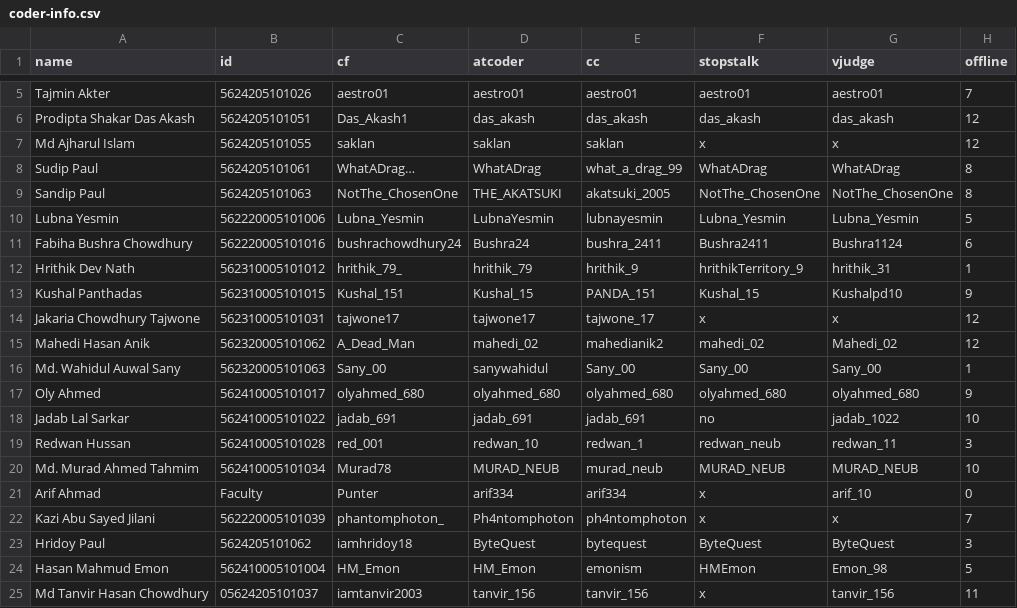
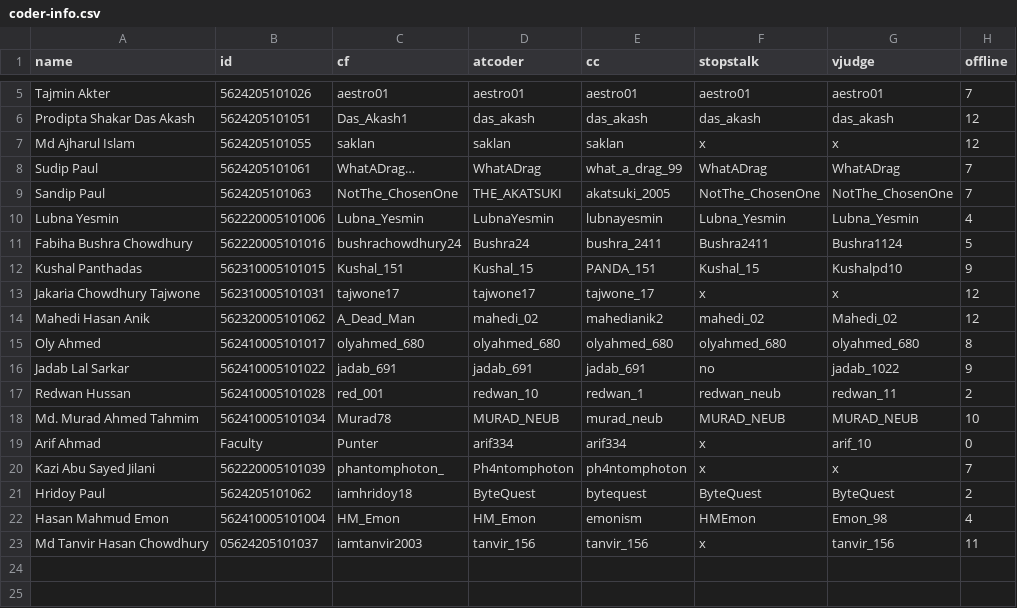
Before and after one commit to arif334/neub-cp-ranklist, a CSV file: data/coder-info.csv, drawn as a sheet; only a part is shown, gaps mark what is left out.

Commit message:
Adjust coder scores in coder-info.csv
Updated scores for several coders in the CSV file.

```diff
--- a/data/coder-info.csv
+++ b/data/coder-info.csv
@@ -7,7 +7,6 @@ Prodipta Shakar Das Akash,5624205101051,Das_Akash1,das_akash,das_akash,das_akash
 Md Ajharul Islam,5624205101055,saklan,saklan,saklan,x,x,12
-Sudip Paul,5624205101061,WhatADrag…,WhatADrag ,what_a_drag_99,WhatADrag,WhatADrag,8
-Sandip Paul,5624205101063,NotThe_ChosenOne,THE_AKATSUKI,akatsuki_2005,NotThe_ChosenOne,NotThe_ChosenOne,8
-Lubna Yesmin,562220005101006,Lubna_Yesmin,LubnaYesmin,lubnayesmin,Lubna_Yesmin,Lubna_Yesmin,5
-Fabiha Bushra Chowdhury,562220005101016,bushrachowdhury24,Bushra24,bushra_2411,Bushra2411,Bushra1124,6
-Hrithik Dev Nath,562310005101012,hrithik_79_,hrithik_79,hrithik_9,hrithikTerritory_9,hrithik_31,1
+Sudip Paul,5624205101061,WhatADrag…,WhatADrag ,what_a_drag_99,WhatADrag,WhatADrag,7
+Sandip Paul,5624205101063,NotThe_ChosenOne,THE_AKATSUKI,akatsuki_2005,NotThe_ChosenOne,NotThe_ChosenOne,7
+Lubna Yesmin,562220005101006,Lubna_Yesmin,LubnaYesmin,lubnayesmin,Lubna_Yesmin,Lubna_Yesmin,4
+Fabiha Bushra Chowdhury,562220005101016,bushrachowdhury24,Bushra24,bushra_2411,Bushra2411,Bushra1124,5
 Kushal Panthadas,562310005101015,Kushal_151,Kushal_15,PANDA_151,Kushal_15,Kushalpd10,9
@@ -15,6 +14,5 @@ Jakaria Chowdhury Tajwone,562310005101031,tajwone17,tajwone17,tajwone_17,x,x,12
 Mahedi Hasan Anik,562320005101062,A_Dead_Man,mahedi_02,mahedianik2,mahedi_02,Mahedi_02,12
-Md. Wahidul Auwal Sany,562320005101063,Sany_00,sanywahidul,Sany_00,Sany_00,Sany_00,1
-Oly Ahmed,562410005101017,olyahmed_680,olyahmed_680,olyahmed_680,olyahmed_680,olyahmed_680,9
-Jadab Lal Sarkar,562410005101022,jadab_691,jadab_691,jadab_691,no,jadab_1022,10
-Redwan Hussan ,562410005101028,red_001,redwan_10,redwan_1,redwan_neub,redwan_11,3
+Oly Ahmed,562410005101017,olyahmed_680,olyahmed_680,olyahmed_680,olyahmed_680,olyahmed_680,8
+Jadab Lal Sarkar,562410005101022,jadab_691,jadab_691,jadab_691,no,jadab_1022,9
+Redwan Hussan ,562410005101028,red_001,redwan_10,redwan_1,redwan_neub,redwan_11,2
 Md. Murad Ahmed Tahmim,562410005101034,Murad78,MURAD_NEUB,murad_neub,MURAD_NEUB,MURAD_NEUB,10
@@ -22,4 +20,4 @@ Arif Ahmad,Faculty,Punter,arif334,arif334,x,arif_10,0
 Kazi Abu Sayed Jilani,562220005101039,phantomphoton_,Ph4ntomphoton,ph4ntomphoton,x,x,7
-Hridoy Paul,5624205101062,iamhridoy18,ByteQuest,bytequest,ByteQuest,ByteQuest,3
-Hasan Mahmud Emon,562410005101004,HM_Emon,HM_Emon,emonism,HMEmon,Emon_98,5
+Hridoy Paul,5624205101062,iamhridoy18,ByteQuest,bytequest,ByteQuest,ByteQuest,2
+Hasan Mahmud Emon,562410005101004,HM_Emon,HM_Emon,emonism,HMEmon,Emon_98,4
 Md Tanvir Hasan Chowdhury,05624205101037,iamtanvir2003,tanvir_156,tanvir_156,x,tanvir_156,11
```
